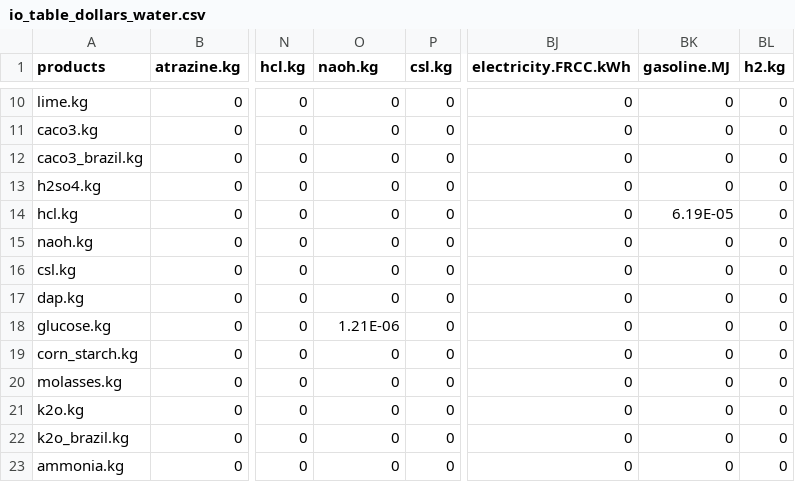
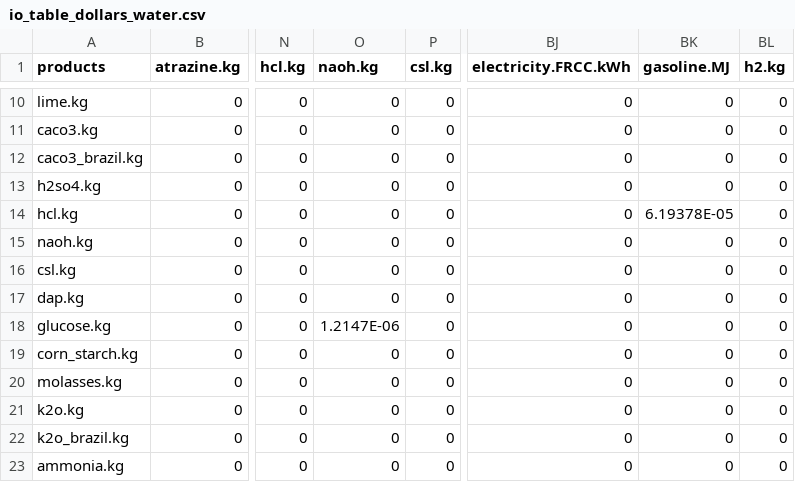
Before and after one commit to okavvada/LCA_model_LBL_old, a CSV file: io_tables/io_table_dollars_water.csv, drawn as a sheet; only a part is shown, gaps mark what is left out; the diff covers the shown part only; the diff names each change by its address in the sheet, - before the commit and + after, or states it on an @@ line.

```diff
--- a/io_tables/io_table_dollars_water.csv
+++ b/io_tables/io_table_dollars_water.csv
-BK14 (gasoline.MJ): 6.19E-05
+BK14 (gasoline.MJ): 6.19378E-05
-O18 (naoh.kg): 1.21E-06
+O18 (naoh.kg): 1.2147E-06
```
Also changed, not shown: 13 edited cells elsewhere in this file, 10 other files.
